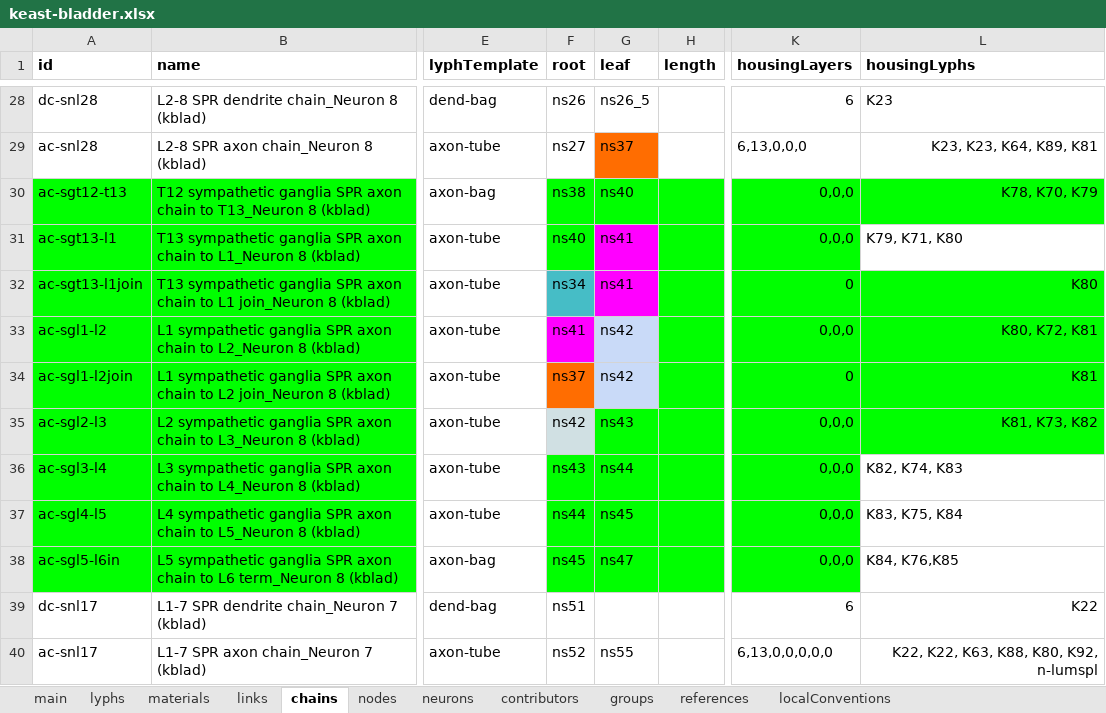
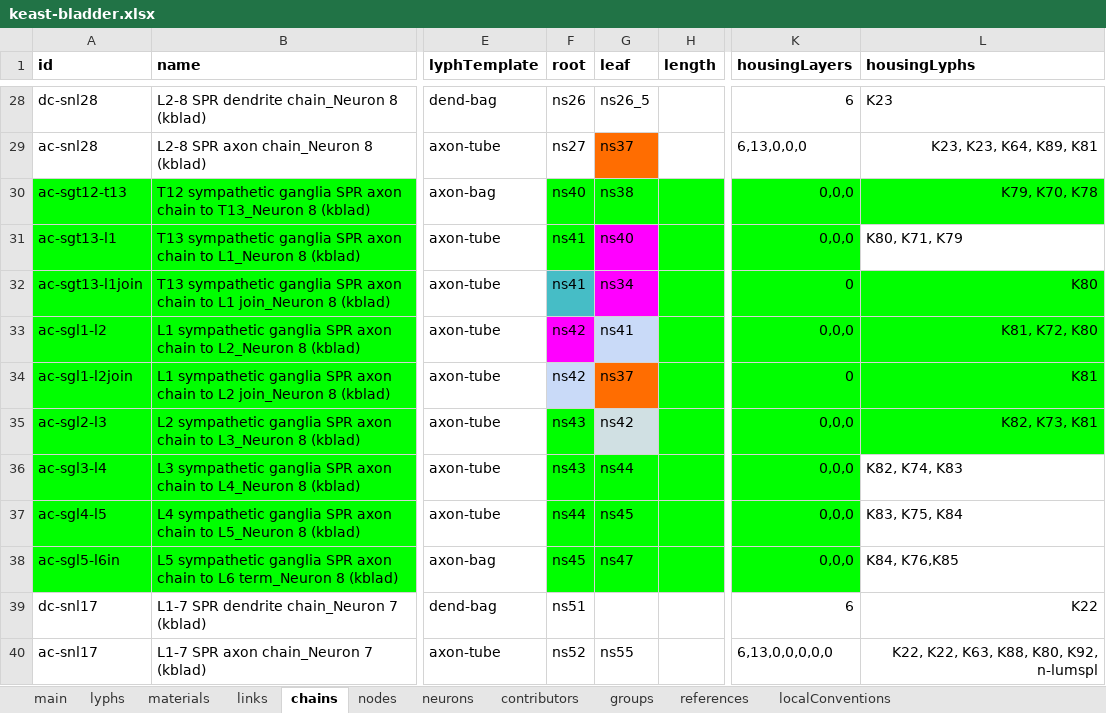
Before and after one commit to open-physiology/apinatomy-models, an Excel workbook: models/keast-bladder/source/keast-bladder.xlsx, sheet chains, drawn as a sheet; only a part is shown, gaps mark what is left out; values as stored, in another font and other column widths than the file's, no borders; charts and pictures not drawn; the diff names each change by its address in the sheet, - before the commit and + after, or states it on an @@ line.

```diff
--- a/models/keast-bladder/source/keast-bladder.xlsx (sheet chains)
+++ b/models/keast-bladder/source/keast-bladder.xlsx (sheet chains)
-F30 (root): ns38
+F30 (root): ns40
-G30 (leaf): ns40
+G30 (leaf): ns38
-L30 (housingLyphs): K78, K70, K79
+L30 (housingLyphs): K79, K70, K78
-F31 (root): ns40
+F31 (root): ns41
-G31 (leaf): ns41
+G31 (leaf): ns40
-L31 (housingLyphs): K79, K71, K80
+L31 (housingLyphs): K80, K71, K79
-F32 (root): ns34
+F32 (root): ns41
-G32 (leaf): ns41
+G32 (leaf): ns34
-F33 (root): ns41
+F33 (root): ns42
-G33 (leaf): ns42
+G33 (leaf): ns41
-L33 (housingLyphs): K80, K72, K81
+L33 (housingLyphs): K81, K72, K80
-F34 (root): ns37
+F34 (root): ns42
-F34 fill: #FF6D01
+F34 fill: #C9DAF8
-G34 (leaf): ns42
+G34 (leaf): ns37
-G34 fill: #C9DAF8
+G34 fill: #FF6D01
-F35 (root): ns42
+F35 (root): ns43
-F35 fill: #D0E0E3
+F35 fill: #00FF00
-G35 (leaf): ns43
+G35 (leaf): ns42
-G35 fill: #00FF00
+G35 fill: #D0E0E3
-L35 (housingLyphs): K81, K73, K82
+L35 (housingLyphs): K82, K73, K81
```
Also changed, not shown: 1 other file.
